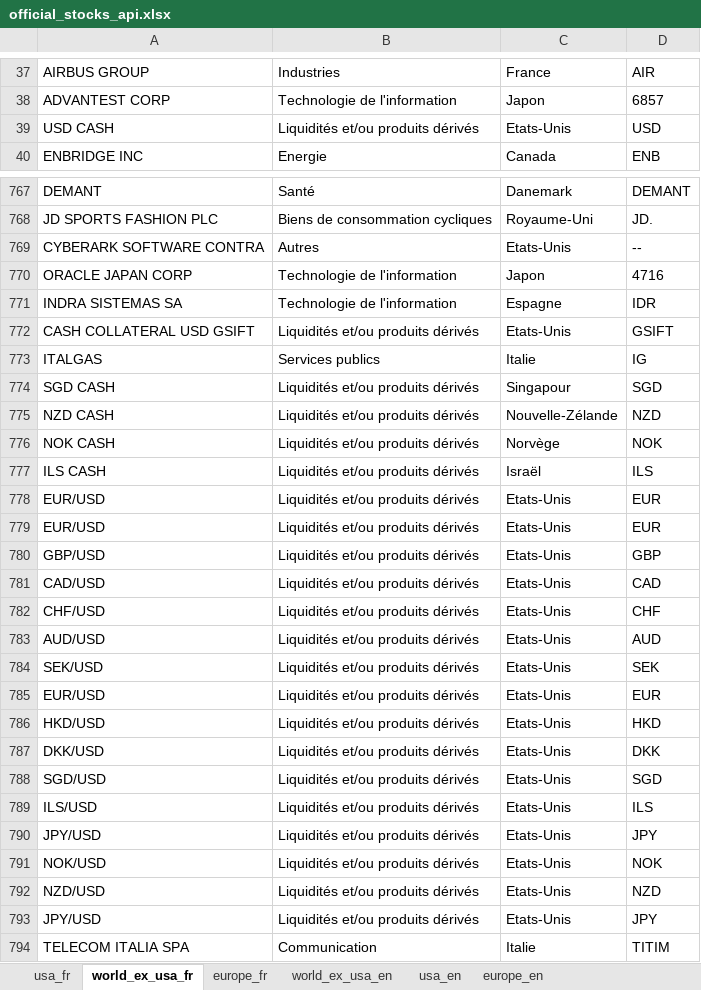
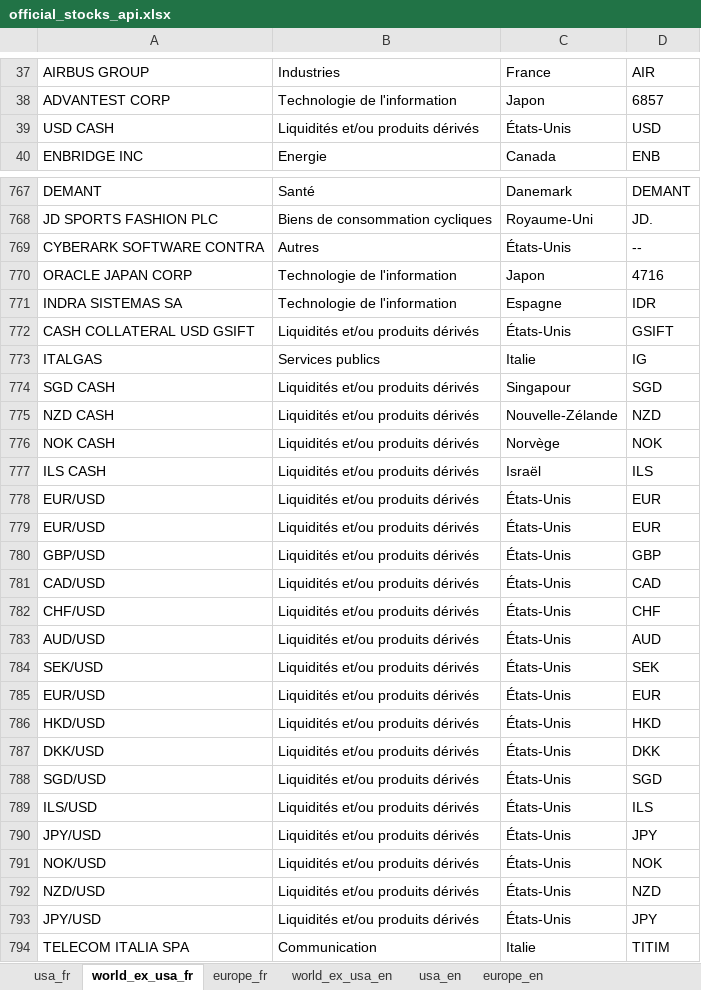
Before and after one commit to Yanislammari/WalletAnalyser-Backend, an Excel workbook: src/asset/excel/official_stocks_api.xlsx, sheet world_ex_usa_fr, drawn as a sheet; only a part is shown, gaps mark what is left out; values as stored, in another font and other column widths than the file's, no borders; the diff names each change by its address in the sheet, - before the commit and + after, or states it on an @@ line.

```diff
--- a/src/asset/excel/official_stocks_api.xlsx (sheet world_ex_usa_fr)
+++ b/src/asset/excel/official_stocks_api.xlsx (sheet world_ex_usa_fr)
-C39: Etats-Unis
+C39: États-Unis
-C769: Etats-Unis
+C769: États-Unis
-C772: Etats-Unis
+C772: États-Unis
-C778:C793: Etats-Unis
+C778:C793: États-Unis
```
Also changed, not shown: sheet usa_fr, sheet europe_fr, sheet europe_en, 53 other files.
